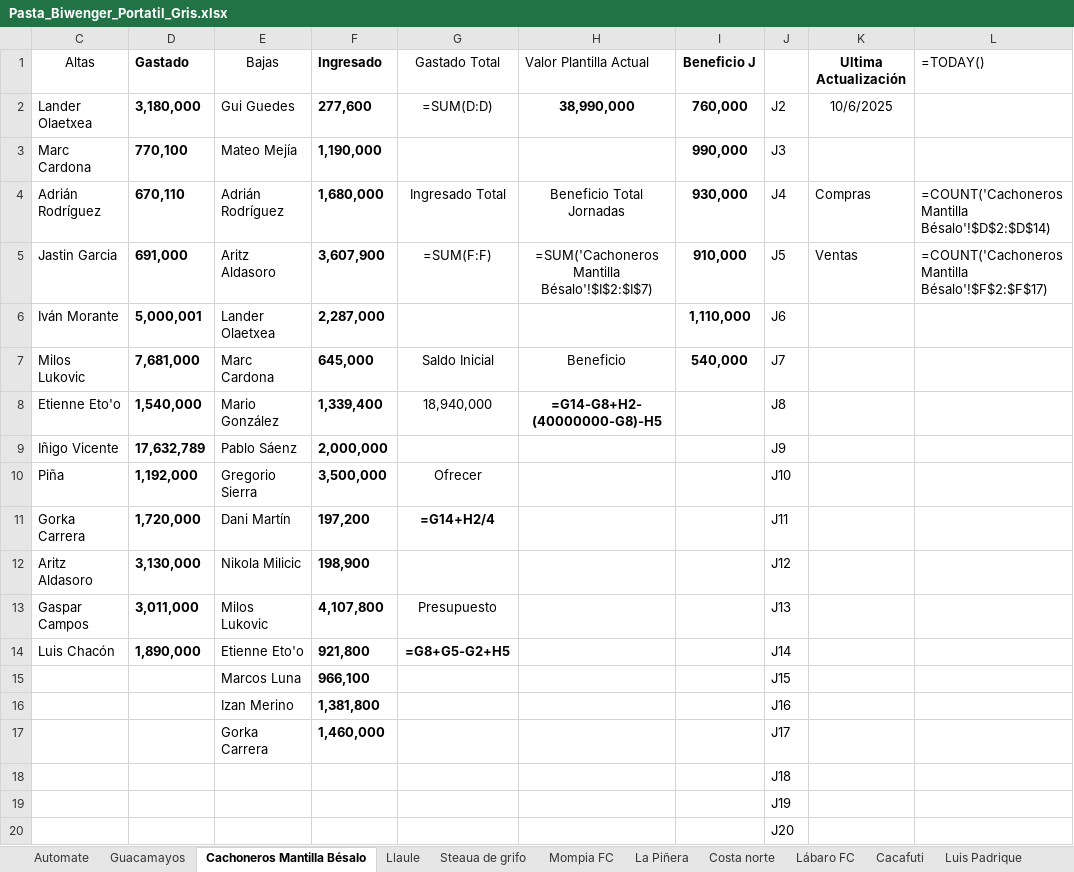
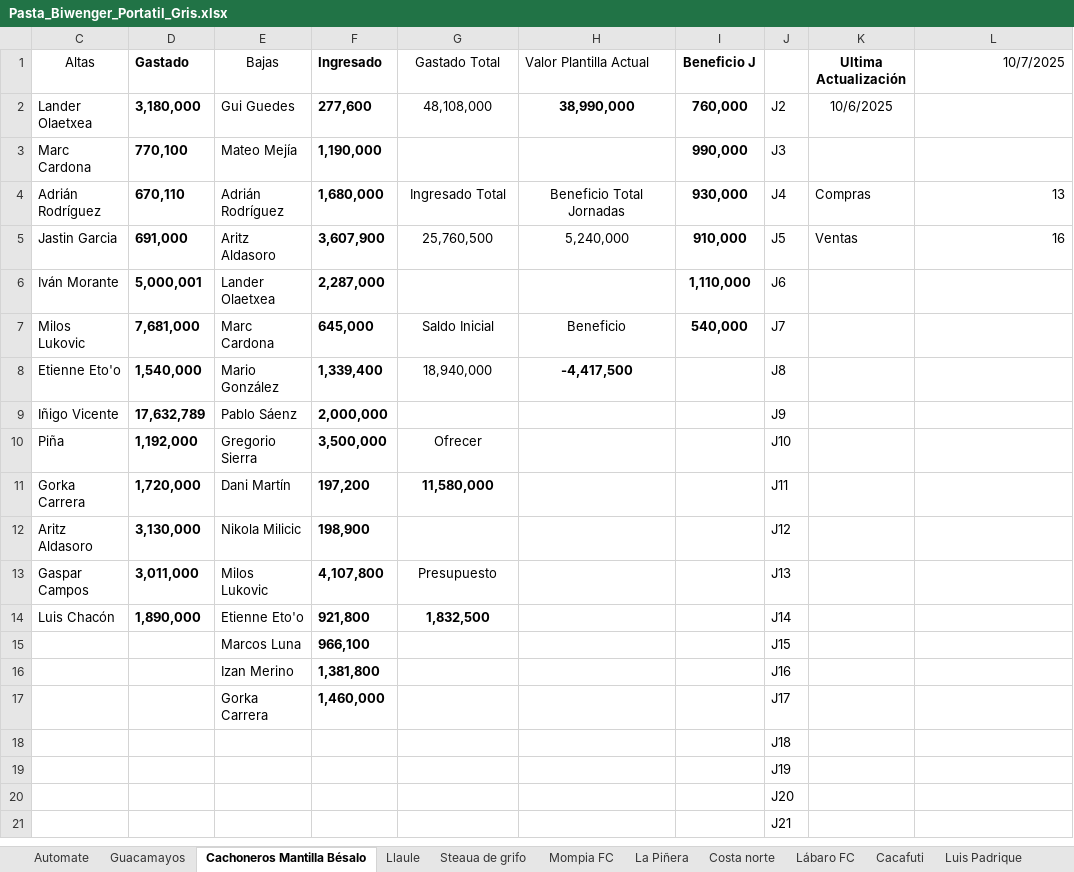
Before and after one commit to jae74/TranspasosBiwenger, an Excel workbook: Pasta_Biwenger_Portatil_Gris.xlsx, sheet Cachoneros Mantilla Bésalo, drawn as a sheet; only a part is shown; the shorter side is filled out with more unchanged rows; values as stored, in another font and other column widths than the file's, no borders; formulas without a stored value are shown as written; table styles not drawn; the diff names each change by its address in the sheet, - before the commit and + after, or states it on an @@ line.

```diff
--- a/Pasta_Biwenger_Portatil_Gris.xlsx (sheet Cachoneros Mantilla Bésalo)
+++ b/Pasta_Biwenger_Portatil_Gris.xlsx (sheet Cachoneros Mantilla Bésalo)
-L1: =TODAY()
+L1: 10/7/2025
-G2 (Gastado Total): =SUM(D:D)
+G2 (Gastado Total): 48,108,000
-L4 (10/7/2025): =COUNT('Cachoneros Mantilla Bésalo'!$D$2:$D$14)
+L4 (10/7/2025): 13
-G5 (Gastado Total): =SUM(F:F)
+G5 (Gastado Total): 25,760,500
-H5 (Valor Plantilla Actual): =SUM('Cachoneros Mantilla Bésalo'!$I$2:$I$7)
+H5 (Valor Plantilla Actual): 5,240,000
-L5 (10/7/2025): =COUNT('Cachoneros Mantilla Bésalo'!$F$2:$F$17)
+L5 (10/7/2025): 16
-H8 (Valor Plantilla Actual): =G14-G8+H2-(40000000-G8)-H5
+H8 (Valor Plantilla Actual): -4,417,500
-G11 (Gastado Total): =G14+H2/4
+G11 (Gastado Total): 11,580,000
-G14 (Gastado Total): =G8+G5-G2+H5
+G14 (Gastado Total): 1,832,500
```
Also changed, not shown: sheet Mompia FC, sheet Costa norte, sheet Luis Padrique, sheet Cacafuti, sheet Automate, sheet Lábaro FC, 6 more sheets, hidden cells, 3 other files.
